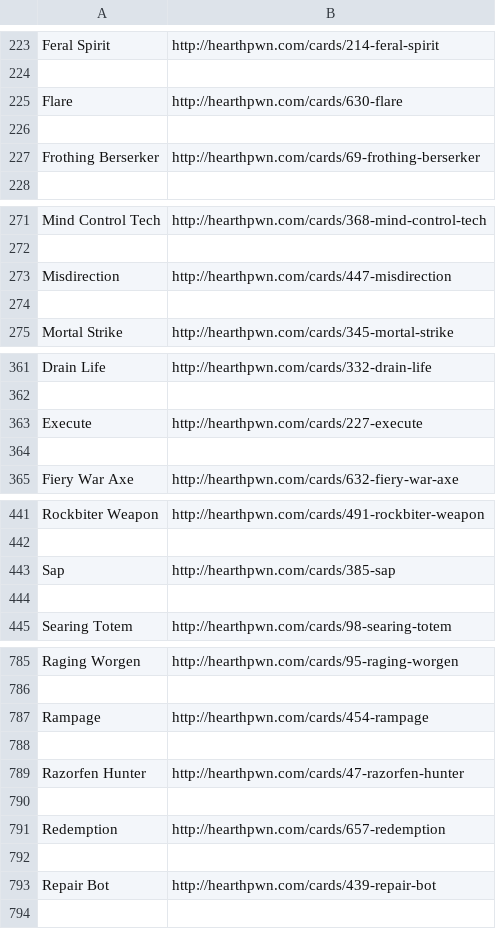
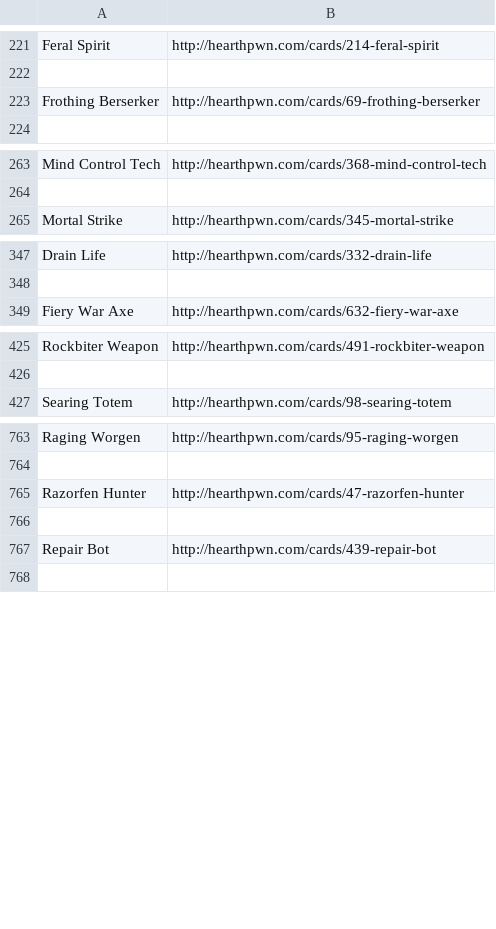
Before and after one commit to topher200/hearthstone_reddit_card_bot, a CSV file: cards.csv, drawn as a sheet; only a part is shown, gaps mark what is left out; the diff covers the shown part only.

Commit message:
add to BANNED_CARD_LIST

```diff
--- a/cards.csv
+++ b/cards.csv
@@ -224,4 +222,2 @@ Feral Spirit,http://hearthpwn.com/cards/214-feral-spirit
 
-Flare,http://hearthpwn.com/cards/630-flare
-
 Frothing Berserker,http://hearthpwn.com/cards/69-frothing-berserker
@@ -272,4 +264,2 @@ Mind Control Tech,http://hearthpwn.com/cards/368-mind-control-tech
 
-Misdirection,http://hearthpwn.com/cards/447-misdirection
-
 Mortal Strike,http://hearthpwn.com/cards/345-mortal-strike
@@ -362,4 +348,2 @@ Drain Life,http://hearthpwn.com/cards/332-drain-life
 
-Execute,http://hearthpwn.com/cards/227-execute
-
 Fiery War Axe,http://hearthpwn.com/cards/632-fiery-war-axe
@@ -442,4 +426,2 @@ Rockbiter Weapon,http://hearthpwn.com/cards/491-rockbiter-weapon
 
-Sap,http://hearthpwn.com/cards/385-sap
-
 Searing Totem,http://hearthpwn.com/cards/98-searing-totem
@@ -786,8 +764,4 @@ Raging Worgen,http://hearthpwn.com/cards/95-raging-worgen
 
-Rampage,http://hearthpwn.com/cards/454-rampage
-
 Razorfen Hunter,http://hearthpwn.com/cards/47-razorfen-hunter
 
-Redemption,http://hearthpwn.com/cards/657-redemption
-
 Repair Bot,http://hearthpwn.com/cards/439-repair-bot
```
Also changed, not shown: 36 removed rows elsewhere in this file, 1 other file.
